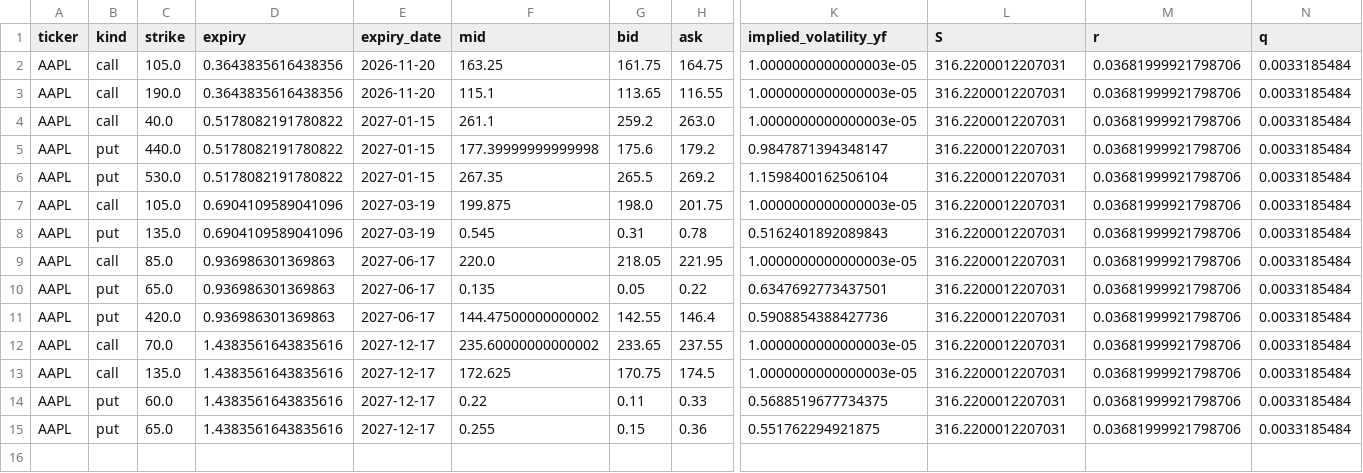
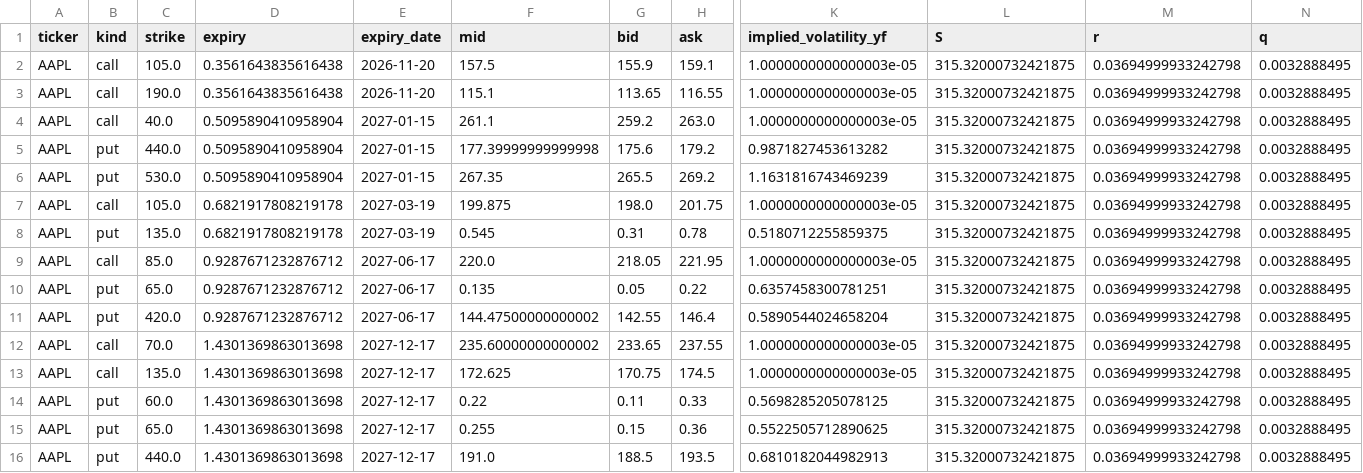
Before and after one commit to jaamesm/options-pricer, a CSV file: data/aapl_chain.csv, drawn as a sheet; only a part is shown, gaps mark what is left out; rows hold the shown columns only; the diff names each change by its address in the sheet, - before the commit and + after, or states it on an @@ line.

```diff
--- a/data/aapl_chain.csv
+++ b/data/aapl_chain.csv
-D2:D3 (expiry): 0.3643835616438356
+D2:D3 (expiry): 0.3561643835616438
-F2 (mid): 163.25
+F2 (mid): 157.5
-G2 (bid): 161.75
+G2 (bid): 155.9
-H2 (ask): 164.75
+H2 (ask): 159.1
-L2:L15 (S): 316.2200012207031
+L2:L15 (S): 315.32000732421875
-M2:M15 (r): 0.03681999921798706
+M2:M15 (r): 0.03694999933242798
-N2:N15 (q): 0.0033185484
+N2:N15 (q): 0.0032888495
-D4:D6 (expiry): 0.5178082191780822
+D4:D6 (expiry): 0.5095890410958904
-K5 (implied_volatility_yf): 0.9847871394348147
+K5 (implied_volatility_yf): 0.9871827453613282
-K6 (implied_volatility_yf): 1.1598400162506104
+K6 (implied_volatility_yf): 1.1631816743469239
-D7:D8 (expiry): 0.6904109589041096
+D7:D8 (expiry): 0.6821917808219178
-K8 (implied_volatility_yf): 0.5162401892089843
+K8 (implied_volatility_yf): 0.5180712255859375
-D9:D11 (expiry): 0.936986301369863
+D9:D11 (expiry): 0.9287671232876712
-K10 (implied_volatility_yf): 0.6347692773437501
+K10 (implied_volatility_yf): 0.6357458300781251
-K11 (implied_volatility_yf): 0.5908854388427736
+K11 (implied_volatility_yf): 0.5890544024658204
-D12:D15 (expiry): 1.4383561643835616
+D12:D15 (expiry): 1.4301369863013698
-K14 (implied_volatility_yf): 0.5688519677734375
+K14 (implied_volatility_yf): 0.5698285205078125
-K15 (implied_volatility_yf): 0.551762294921875
+K15 (implied_volatility_yf): 0.5522505712890625
+row 16: AAPL | put | 440.0 | 1.4301369863013698 | 2027-12-17 | 191.0 | 188.5 | 193.5 | 0.6810182044982913 | 315.32000732421875 | 0.03694999933242798 | 0.0032888495
```
Also changed, not shown: data/gld_chain.csv, data/gld_signals.csv, 14 other files.
